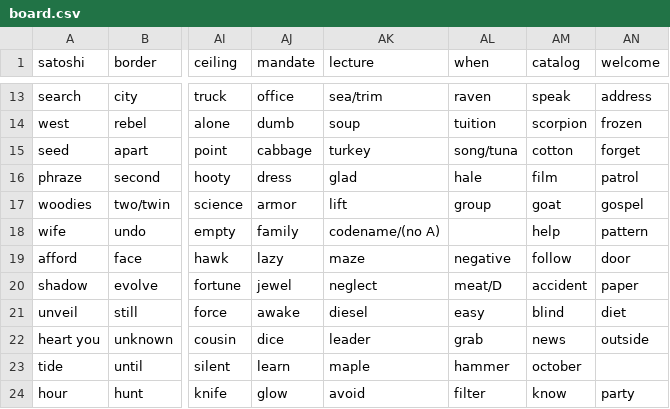
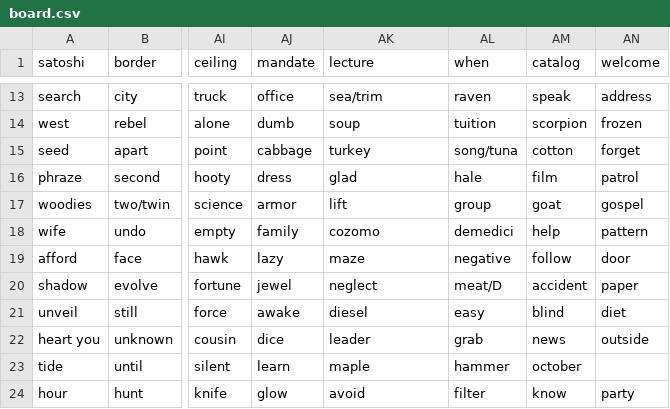
Before and after one commit to ferenyx/phrazeboard, a CSV file: board.csv, drawn as a sheet; only a part is shown, gaps mark what is left out; the diff names each change by its address in the sheet, - before the commit and + after, or states it on an @@ line.

Commit message:
Update board.csv
Update to 'cozomo' 'demidici' for (37,18) and (38,18)

```diff
--- a/board.csv
+++ b/board.csv
-AK18 (lecture): codename/(no A)
+AK18 (lecture): cozomo
-AL18 (when): (empty)
+AL18 (when): demedici
```
